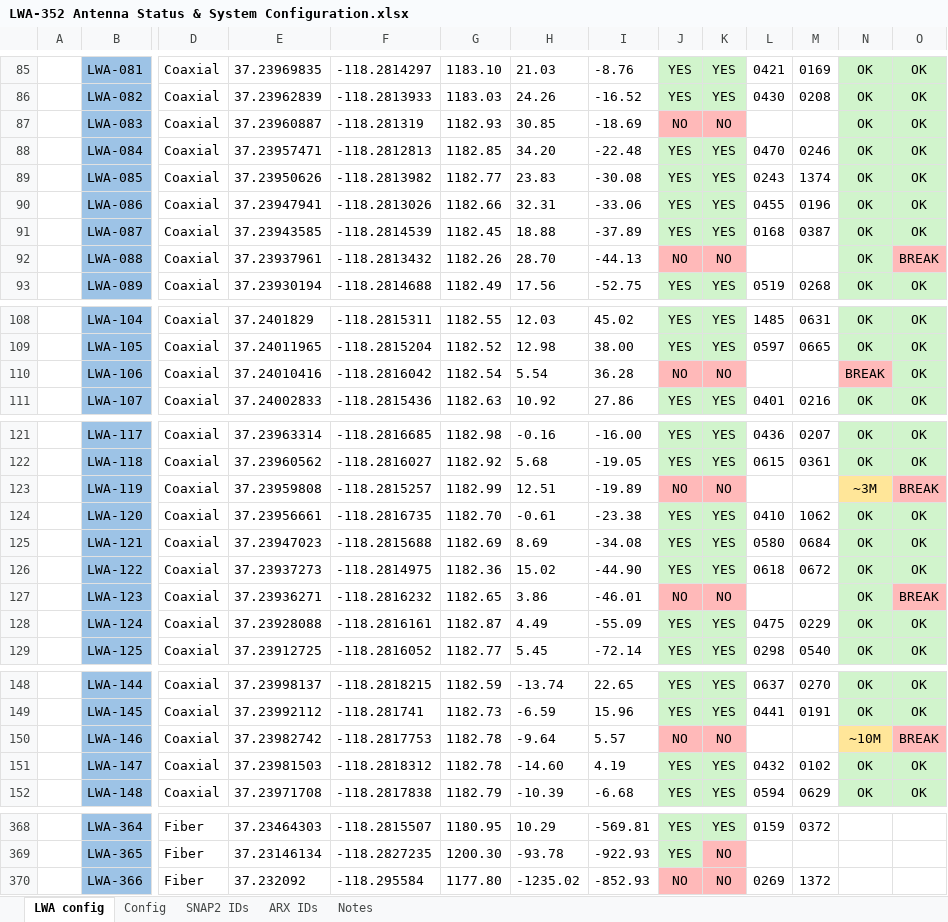
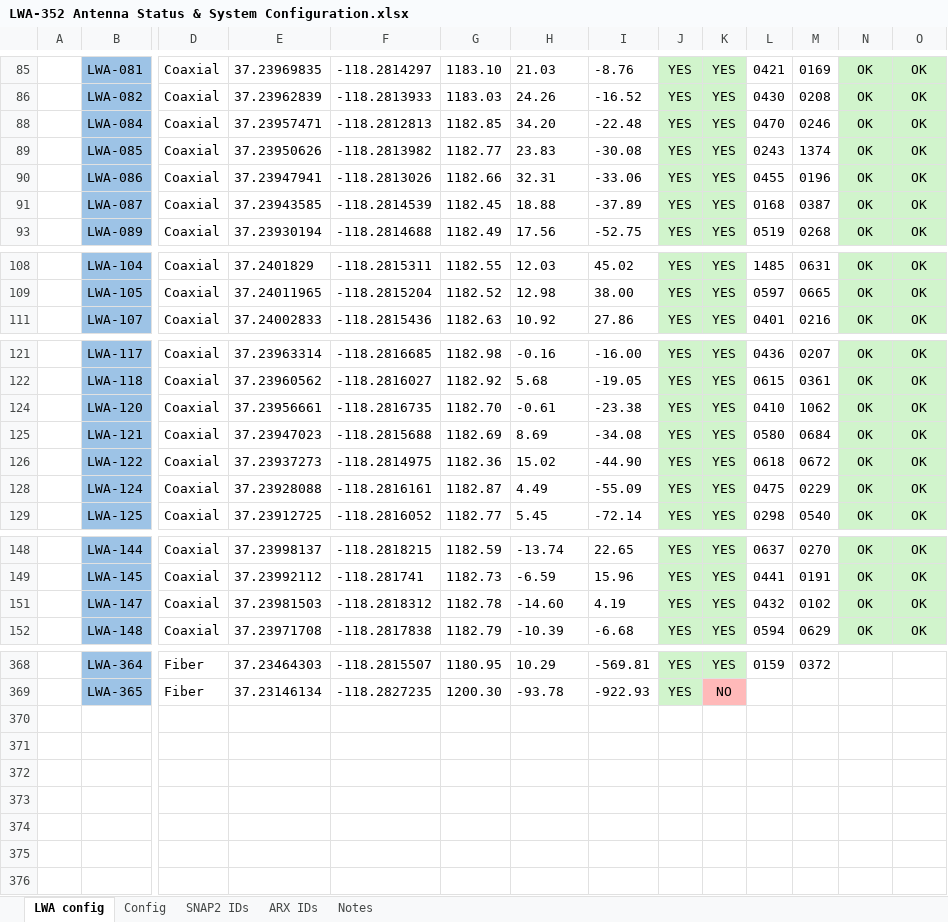
Before and after one commit to ovro-lwa/lwa-antpos, an Excel workbook: lwa_antpos/data/LWA-352 Antenna Status & System Configuration.xlsx, sheet LWA config, drawn as a sheet; only a part is shown, gaps mark what is left out; values as stored, in another font and other column widths than the file's, no borders; conditional formats not drawn; rows hold the shown columns only; the diff covers the shown part only; the diff names each change by its address in the sheet, - before the commit and + after, or states it on an @@ line.

Commit message:
update to fix bad cell

```diff
--- a/lwa_antpos/data/LWA-352 Antenna Status & System Configuration.xlsx (sheet LWA config)
+++ b/lwa_antpos/data/LWA-352 Antenna Status & System Configuration.xlsx (sheet LWA config)
@@ row 87 hidden:  | LWA-083 | Coaxial | 37.23960887 | -118.281319 | 1182.93 | 30.85 | -18.69 | NO | NO |  |  | OK | OK @@
@@ row 92 hidden:  | LWA-088 | Coaxial | 37.23937961 | -118.2813432 | 1182.26 | 28.70 | -44.13 | NO | NO |  |  | OK | BREAK @@
@@ row 110 hidden:  | LWA-106 | Coaxial | 37.24010416 | -118.2816042 | 1182.54 | 5.54 | 36.28 | NO | NO |  |  | BREAK | OK @@
@@ row 123 hidden:  | LWA-119 | Coaxial | 37.23959808 | -118.2815257 | 1182.99 | 12.51 | -19.89 | NO | NO |  |  | ~3M | BREAK @@
@@ row 127 hidden:  | LWA-123 | Coaxial | 37.23936271 | -118.2816232 | 1182.65 | 3.86 | -46.01 | NO | NO |  |  | OK | BREAK @@
@@ row 150 hidden:  | LWA-146 | Coaxial | 37.23982742 | -118.2817753 | 1182.78 | -9.64 | 5.57 | NO | NO |  |  | ~10M | BREAK @@
@@ row 370 hidden:  | LWA-366 | Fiber | 37.232092 | -118.295584 | 1177.80 | -1235.02 | -852.93 | NO | NO | 0269 | 1372 @@
```
Also changed, not shown: 6 hidden or unhidden rows, 20 edited cells and cell formats elsewhere in this sheet.
